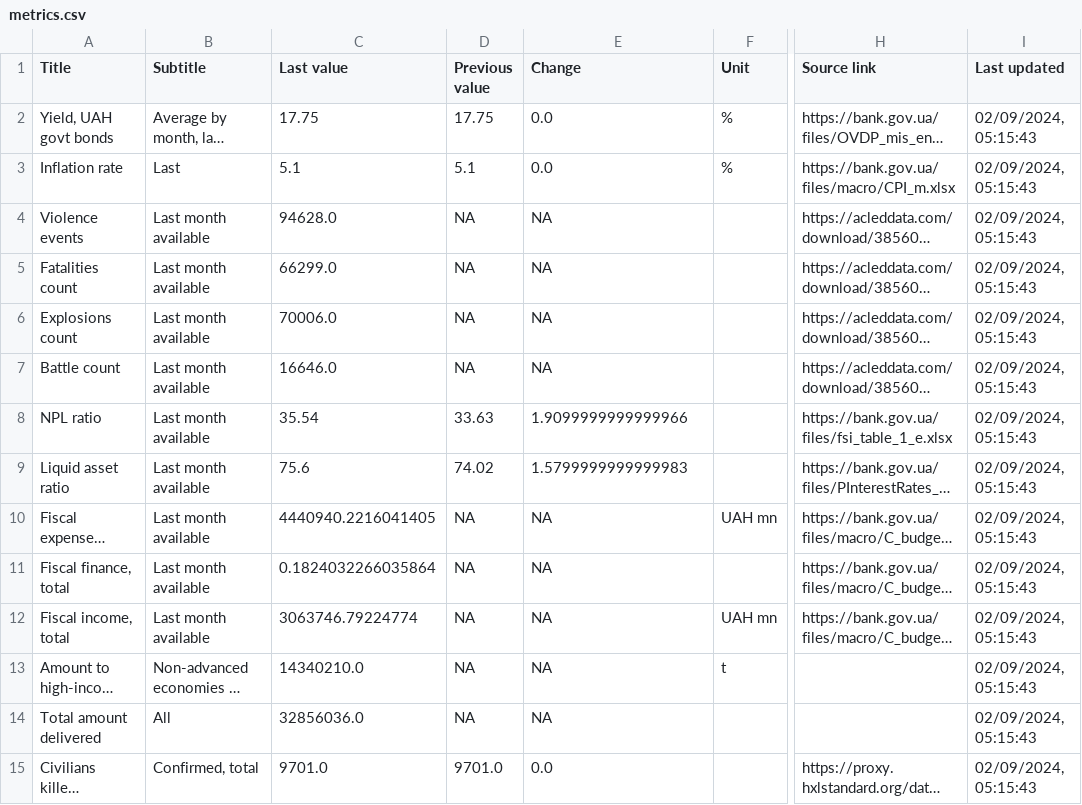
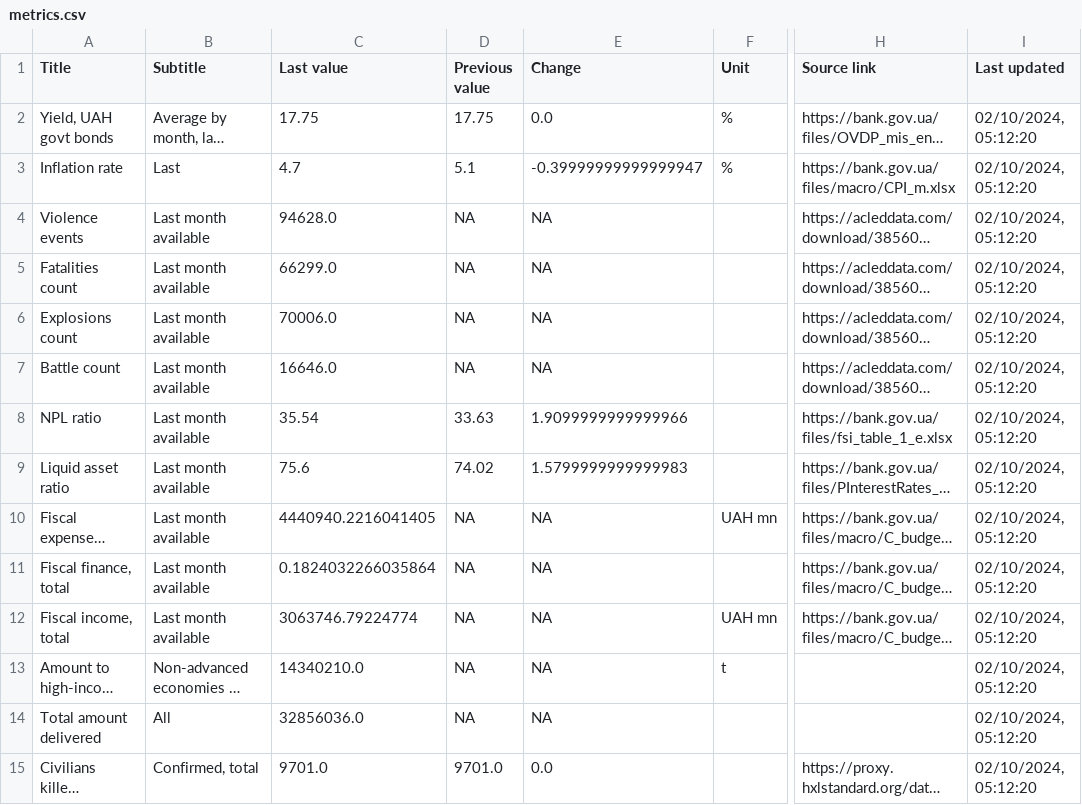
Before and after one commit to artkochnev/ukraine_dashboard, a CSV file: assets/metrics.csv, drawn as a sheet; only a part is shown, gaps mark what is left out; long unchanged cells end in …; the diff covers the shown part only; the diff names each change by its address in the sheet, - before the commit and + after, or states it on an @@ line.

```diff
--- a/assets/metrics.csv
+++ b/assets/metrics.csv
-I2:I15 (Last updated): 02/09/2024, 05:15:43
+I2:I15 (Last updated): 02/10/2024, 05:12:20
-C3 (Last value): 5.1
+C3 (Last value): 4.7
-E3 (Change): 0.0
+E3 (Change): -0.39999999999999947
```
Also changed, not shown: 18 edited cells elsewhere in this file.
